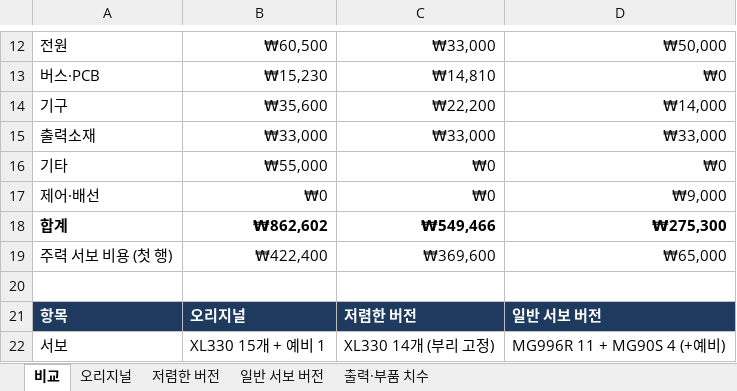
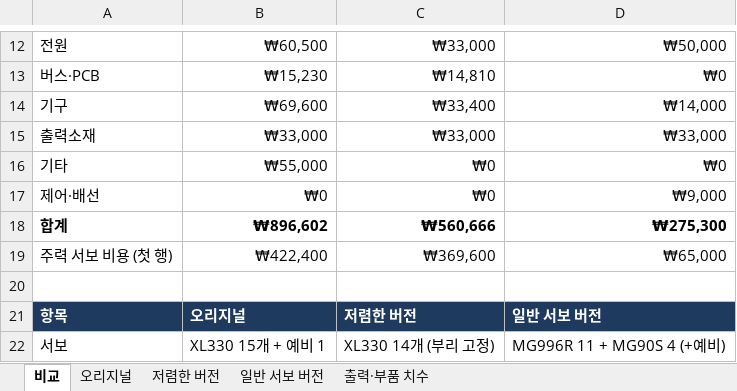
Before and after one commit to lsk0522/microduck, an Excel workbook: bom/BOM.xlsx, sheet 비교, drawn as a sheet; only a part is shown, gaps mark what is left out; values as stored, in another font and other column widths than the file's, no borders; the diff names each change by its address in the sheet, - before the commit and + after, or states it on an @@ line.

```diff
--- a/bom/BOM.xlsx (sheet 비교)
+++ b/bom/BOM.xlsx (sheet 비교)
-B14: ₩35,600
+B14: ₩69,600
-C14: ₩22,200
+C14: ₩33,400
-B18: ₩862,602
+B18: ₩896,602
-C18: ₩549,466
+C18: ₩560,666
```
Also changed, not shown: sheet 저렴한 버전, sheet 출력·부품 치수, sheet 오리지널, formulas that keep their value, 11 other files.
